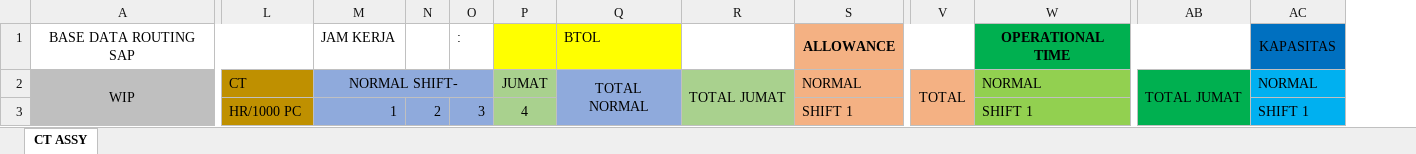
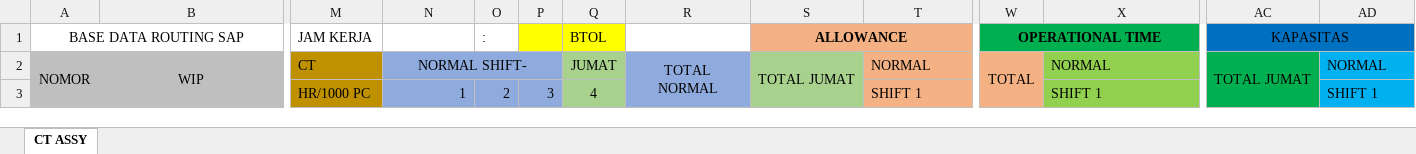
Before and after one commit to SeekorApel/sri_monthly_planning_fe, an Excel workbook: src/assets/Template Excel/Layout_CT_Assy.xlsx, sheet CT ASSY, drawn as a sheet; only a part is shown, gaps mark what is left out; values as stored, in another font and other column widths than the file's, no borders; removed rows and columns are numbered as before the commit, all else as after; rows hold the shown columns only; the diff names each change by its address in the sheet, - before the commit and + after, or states it on an @@ line.

```diff
--- a/src/assets/Template Excel/Layout_CT_Assy.xlsx (sheet CT ASSY)
+++ b/src/assets/Template Excel/Layout_CT_Assy.xlsx (sheet CT ASSY)
+column A, row 2: NOMOR
-row 1: BASE DATA ROUTING SAP |  | JAM KERJA |  | : |  | BTOL |  | ALLOWANCE |  | OPERATIONAL TIME |  | KAPASITAS
+row 1: BASE DATA ROUTING SAP |  | JAM KERJA |  | : |  | BTOL |  | ALLOWANCE |  | OPERATIONAL TIME |  | KAPASITAS
```
Also changed, not shown: src/assets/Template Excel/Layout_Building.xlsx, src/assets/Template Excel/Layout_Delivery_Schedule.xlsx, 51 other files.
